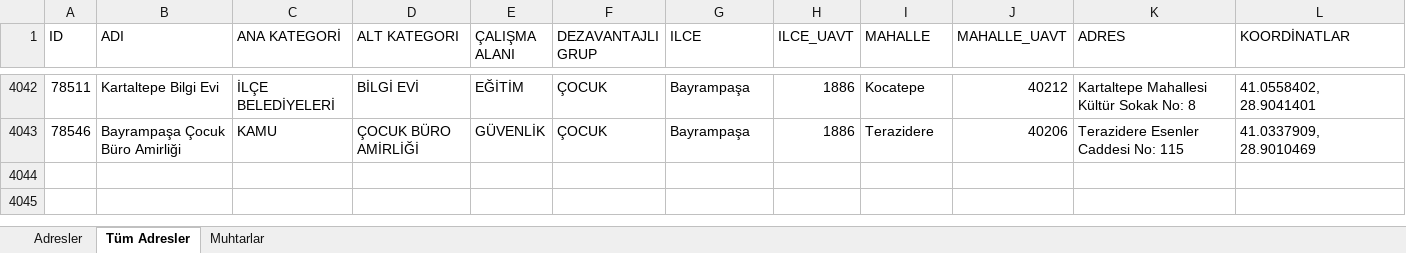
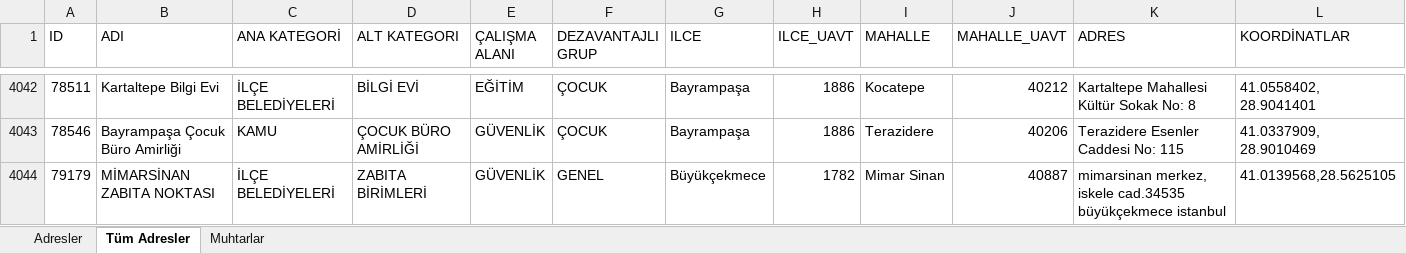
Before and after one commit to sosyalhizmet/sosyalrisk, an Excel workbook: atama_listesi/atama_listesi.xlsx, sheet Tüm Adresler, drawn as a sheet; only a part is shown, gaps mark what is left out; values as stored, in another font and other column widths than the file's, no borders; the diff names each change by its address in the sheet, - before the commit and + after, or states it on an @@ line.

```diff
--- a/atama_listesi/atama_listesi.xlsx (sheet Tüm Adresler)
+++ b/atama_listesi/atama_listesi.xlsx (sheet Tüm Adresler)
+row 4044: 79179 | MİMARSİNAN ZABITA NOKTASI | İLÇE BELEDİYELERİ | ZABITA BİRİMLERİ | GÜVENLİK | GENEL | Büyükçekmece | 1782 | Mimar Sinan | 40887 | mimarsinan merkez, iskele cad.34535 büyükçekmece istanbul | 41.0139568,28.5625105
```
Also changed, not shown: sheet Adresler.
